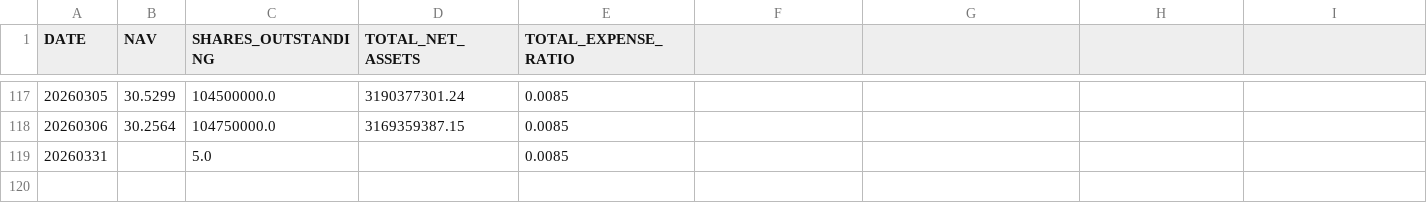
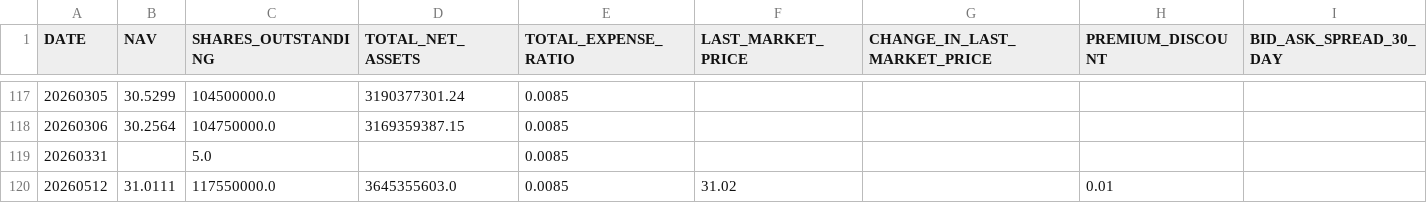
Before and after one commit to ettoll/tracking_beer, a CSV file: data/total_data_descriptions.csv, drawn as a sheet; only a part is shown, gaps mark what is left out; the diff names each change by its address in the sheet, - before the commit and + after, or states it on an @@ line.

```diff
--- a/data/total_data_descriptions.csv
+++ b/data/total_data_descriptions.csv
-F1: (empty)
+F1: LAST_MARKET_PRICE
-G1: (empty)
+G1: CHANGE_IN_LAST_MARKET_PRICE
-H1: (empty)
+H1: PREMIUM_DISCOUNT
-I1: (empty)
+I1: BID_ASK_SPREAD_30_DAY
+row 120: 20260512 | 31.0111 | 117550000.0 | 3645355603.0 | 0.0085 | 31.02 |  | 0.01
```
Also changed, not shown: data/total_data_positions.csv.
